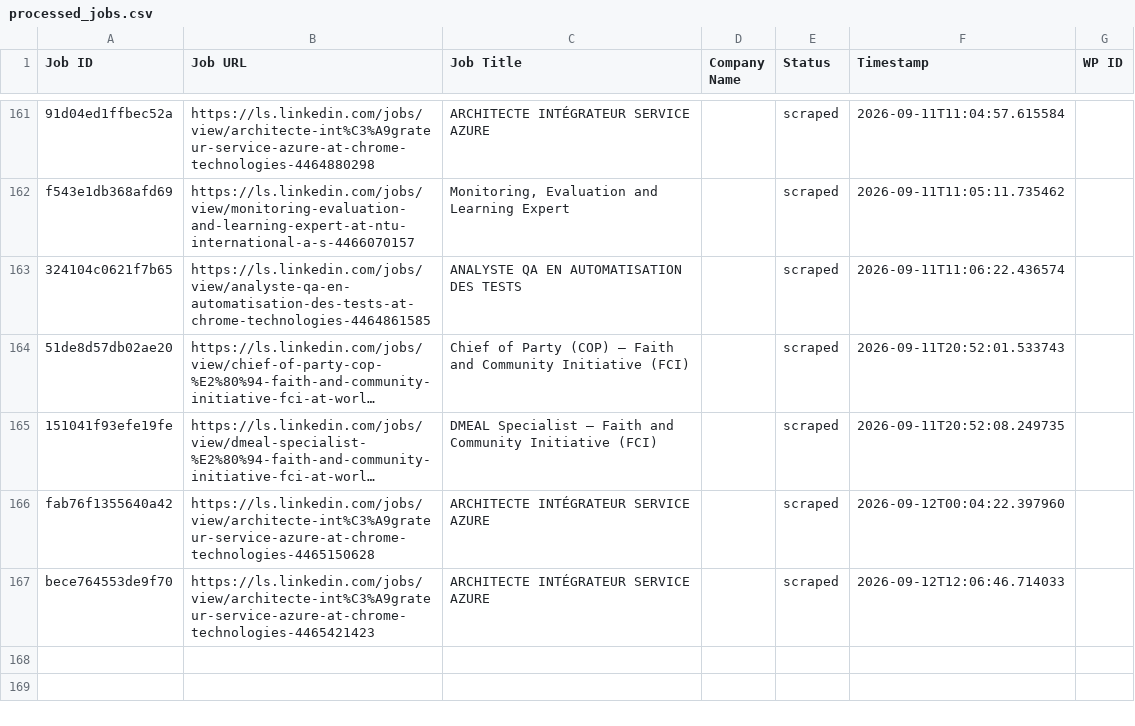
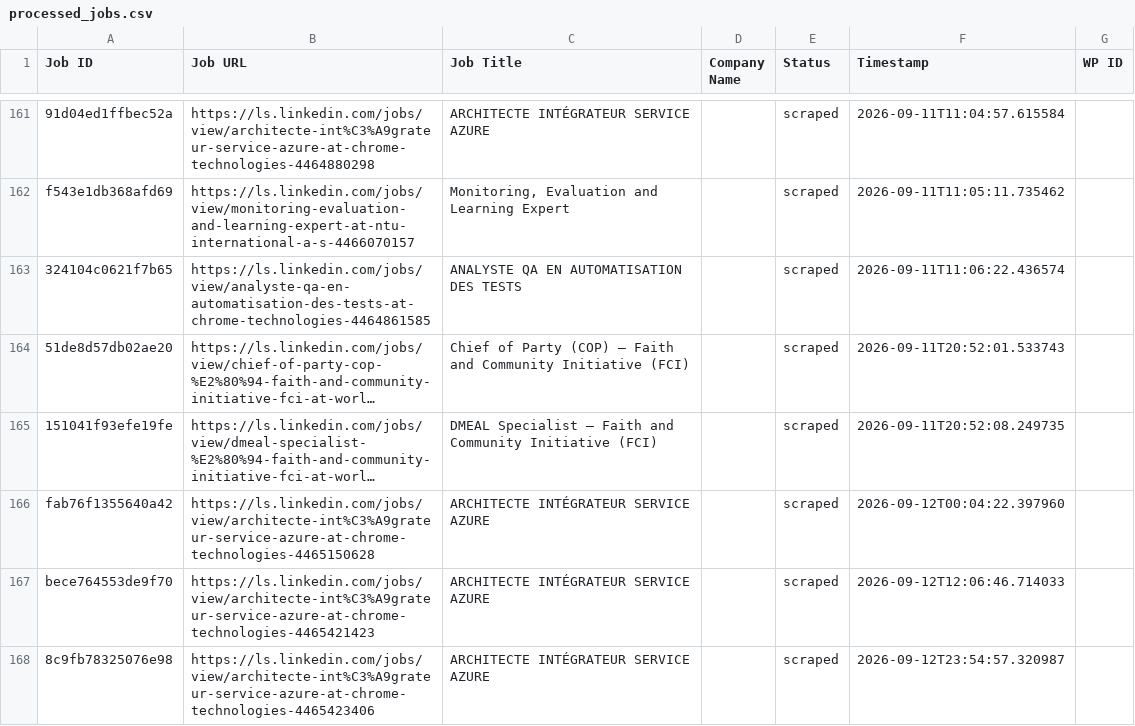
Before and after one commit to innovationinc2000/ls, a CSV file: processed_jobs.csv, drawn as a sheet; only a part is shown, gaps mark what is left out; long unchanged cells end in …; the diff names each change by its address in the sheet, - before the commit and + after, or states it on an @@ line.

```diff
--- a/processed_jobs.csv
+++ b/processed_jobs.csv
+row 168: 8c9fb78325076e98 | https://ls.linkedin.com/jobs/view/architecte-int%C3%A9grateur-service-azure-at-chrome-technologies-4465423406 | ARCHITECTE INTÉGRATEUR SERVICE AZURE |  | scraped | 2026-09-12T23:54:57.320987
```
